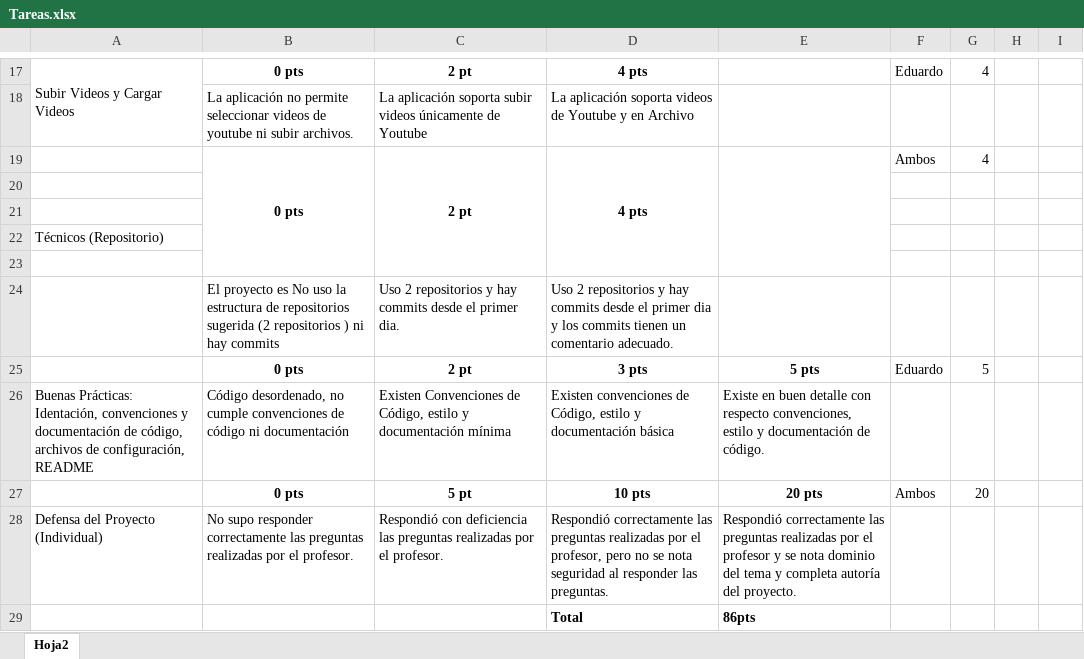
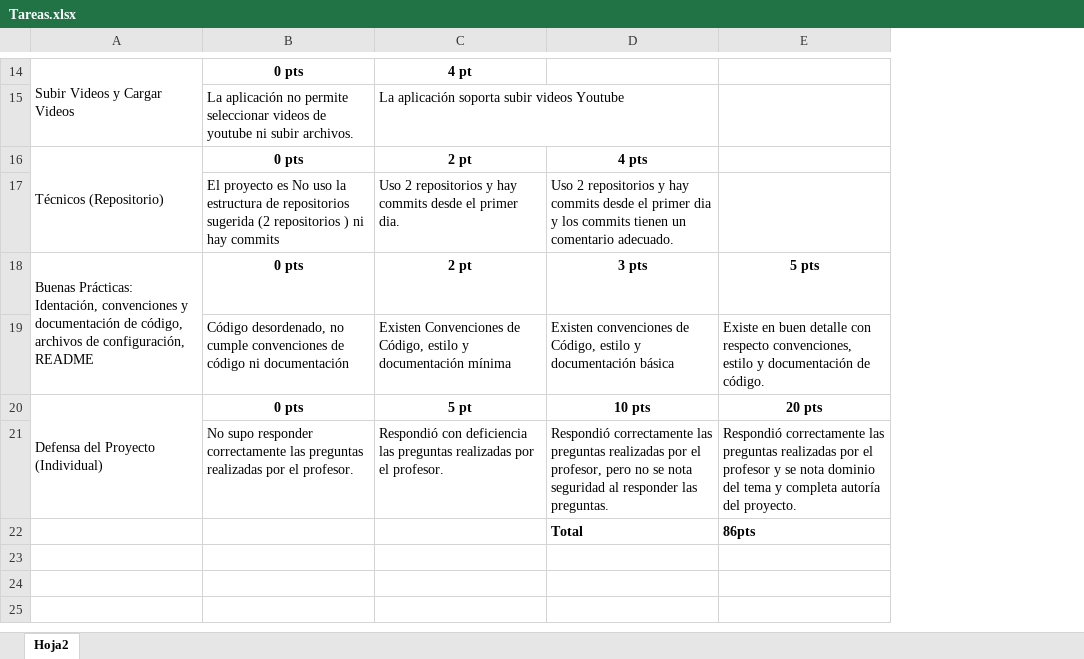
Before and after one commit to kajq/API-MaintainerApp, an Excel workbook: Tareas.xlsx, sheet Hoja2, drawn as a sheet; only a part is shown, gaps mark what is left out; values as stored, in another font and other column widths than the file's, no borders; removed rows and columns are numbered as before the commit, all else as after; the diff covers the shown part only; the diff names each change by its address in the sheet, - before the commit and + after, or states it on an @@ line.

Commit message:
Se modifica las tareas, segun las instrucciones del proyecto

```diff
--- a/Tareas.xlsx (sheet Hoja2)
+++ b/Tareas.xlsx (sheet Hoja2)
-column F, rows 17-19: Eduardo |  | Ambos; rows 25-27: Eduardo |  | Ambos
-column G, rows 17-19: 4 |  | 4; rows 25-27: 5 |  | 20
-column H, empty
-column I, empty
-C14: 2 pt
+C14: 4 pt
-D14: 4 pts
+D14: (empty)
-C15: …subir videos únicamente de Youtube
+C15: …subir videos Youtube
-D15: La aplicación soporta videos de Youtube y en Archivo
+D15: (empty)
-A16: (empty)
+A16: Técnicos (Repositorio)
+A16:A17 merged
-B19:B23 merged
-C19:C23 merged
-D19:D23 merged
-E19:E23 merged
-row 20: (empty)
-row 21: (empty)
-row 22: Técnicos (Repositorio)
-row 23: (empty)
-A18: (empty)
+A18: Buenas Prácticas: Identación, convenciones y documentación de código, archivos de configuración, README
+A18:A19 merged
-A19: Buenas Prácticas: Identación, convenciones y documentación de código, archivos de configuración, README
+A19: (empty)
-A20: (empty)
+A20: Defensa del Proyecto (Individual)
+A20:A21 merged
-A21: Defensa del Proyecto (Individual)
+A21: (empty)
```
Also changed, not shown: 3 removed rows, 8 edited cells and merged cells elsewhere in this sheet.
